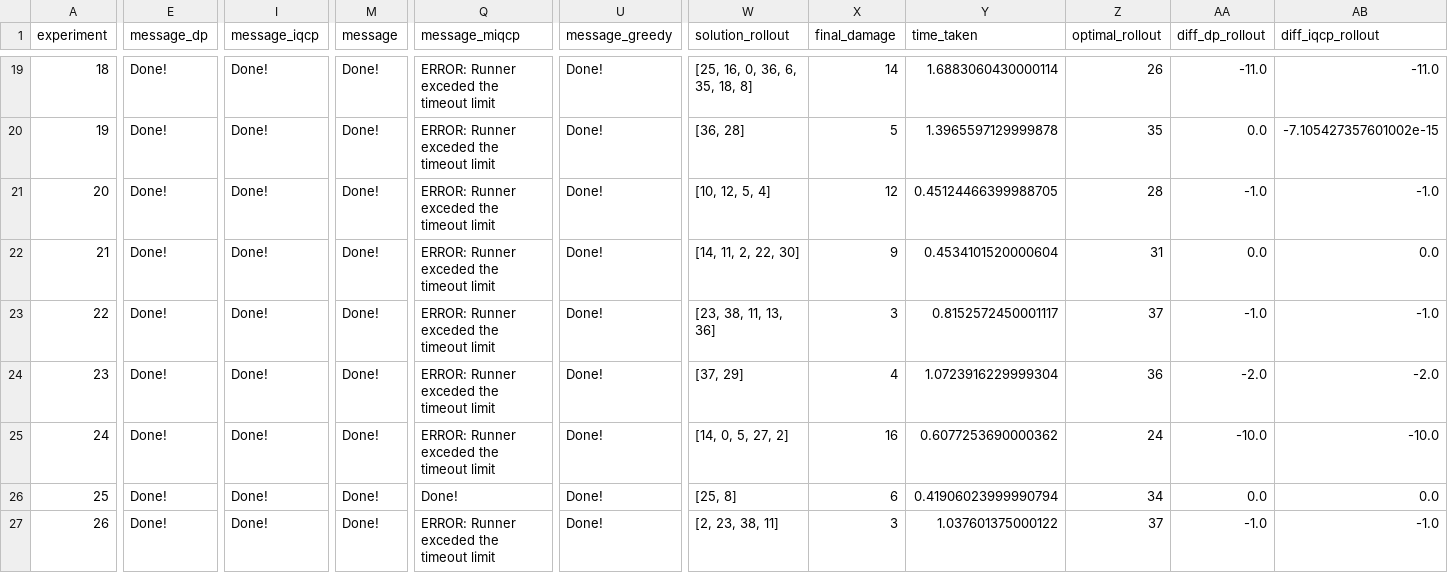
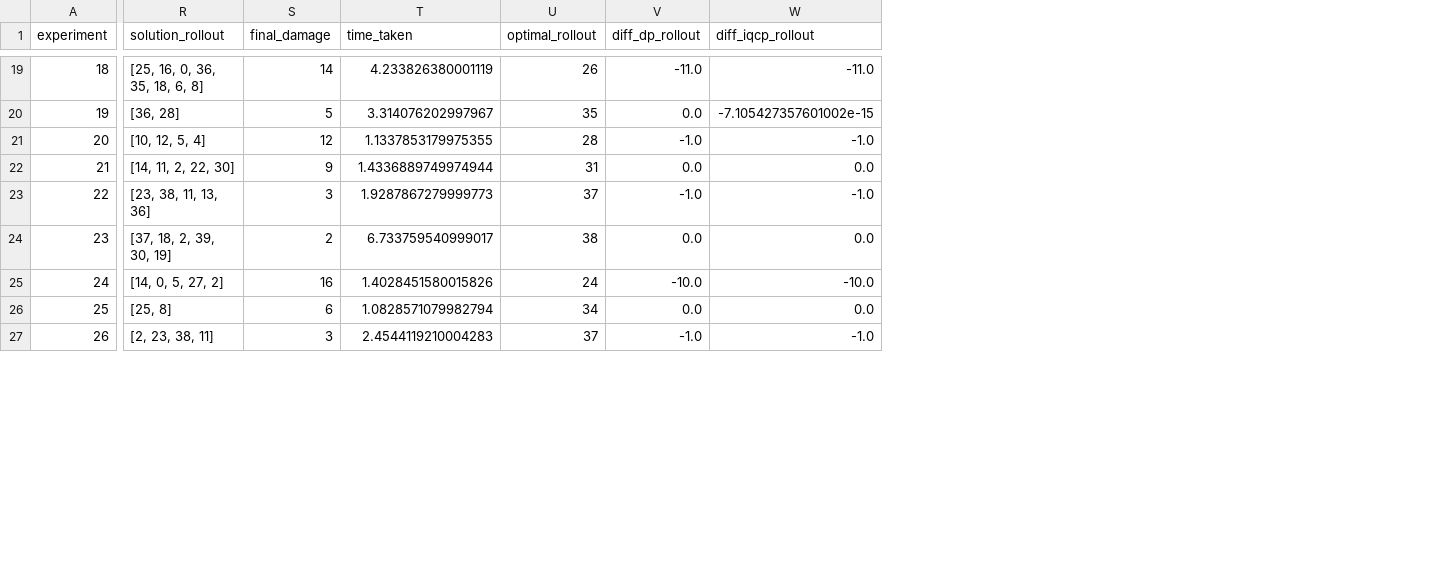
Before and after one commit to VillegasGG/greedy-fire-simulator, a CSV file: src/compare_results_1_roots.csv, drawn as a sheet; only a part is shown, gaps mark what is left out; removed rows and columns are numbered as before the commit, all else as after; the diff covers the shown part only; the diff names each change by its address in the sheet, - before the commit and + after, or states it on an @@ line.

Commit message:
Adding test for rollout

```diff
--- a/src/compare_results_1_roots.csv
+++ b/src/compare_results_1_roots.csv
-column E (message_dp), rows 19-27: all Done!
-column I (message_iqcp), rows 19-27: all Done!
-column M (message), rows 19-27: all Done!
-column Q (message_miqcp), rows 19-27: ERROR: Runner exceded the timeout limit | ERROR: Runner exceded the timeout limit | ERROR: Runner exceded the timeout limit | ERROR: Runner exceded the timeout limit | ERROR: Runner exceded the timeout limit | ERROR: Runner exceded the timeout limit | ERROR: Runner exceded the timeout limit | Done! | ERROR: Runner exceded the timeout limit
-column U (message_greedy), rows 19-27: all Done!
-R19 (solution_rollout): [25, 16, 0, 36, 6, 35, 18, 8]
+R19 (solution_rollout): [25, 16, 0, 36, 35, 18, 6, 8]
-T19 (time_taken): 1.6883060430000114
+T19 (time_taken): 4.233826380001119
-T20 (time_taken): 1.3965597129999878
+T20 (time_taken): 3.314076202997967
-T21 (time_taken): 0.45124466399988705
+T21 (time_taken): 1.1337853179975355
-T22 (time_taken): 0.4534101520000604
+T22 (time_taken): 1.4336889749974944
-T23 (time_taken): 0.8152572450001117
+T23 (time_taken): 1.9287867279999773
-R24 (solution_rollout): [37, 29]
+R24 (solution_rollout): [37, 18, 2, 39, 30, 19]
-S24 (final_damage): 4
+S24 (final_damage): 2
-T24 (time_taken): 1.0723916229999304
+T24 (time_taken): 6.733759540999017
-U24 (optimal_rollout): 36
+U24 (optimal_rollout): 38
-V24 (diff_dp_rollout): -2.0
+V24 (diff_dp_rollout): 0.0
-W24 (diff_iqcp_rollout): -2.0
+W24 (diff_iqcp_rollout): 0.0
-T25 (time_taken): 0.6077253690000362
+T25 (time_taken): 1.4028451580015826
-T26 (time_taken): 0.41906023999990794
+T26 (time_taken): 1.0828571079982794
-T27 (time_taken): 1.037601375000122
+T27 (time_taken): 2.4544119210004283
```
Also changed, not shown: 68 edited cells elsewhere in this file, src/compare_results_1_nodes.csv, 5 other files.
